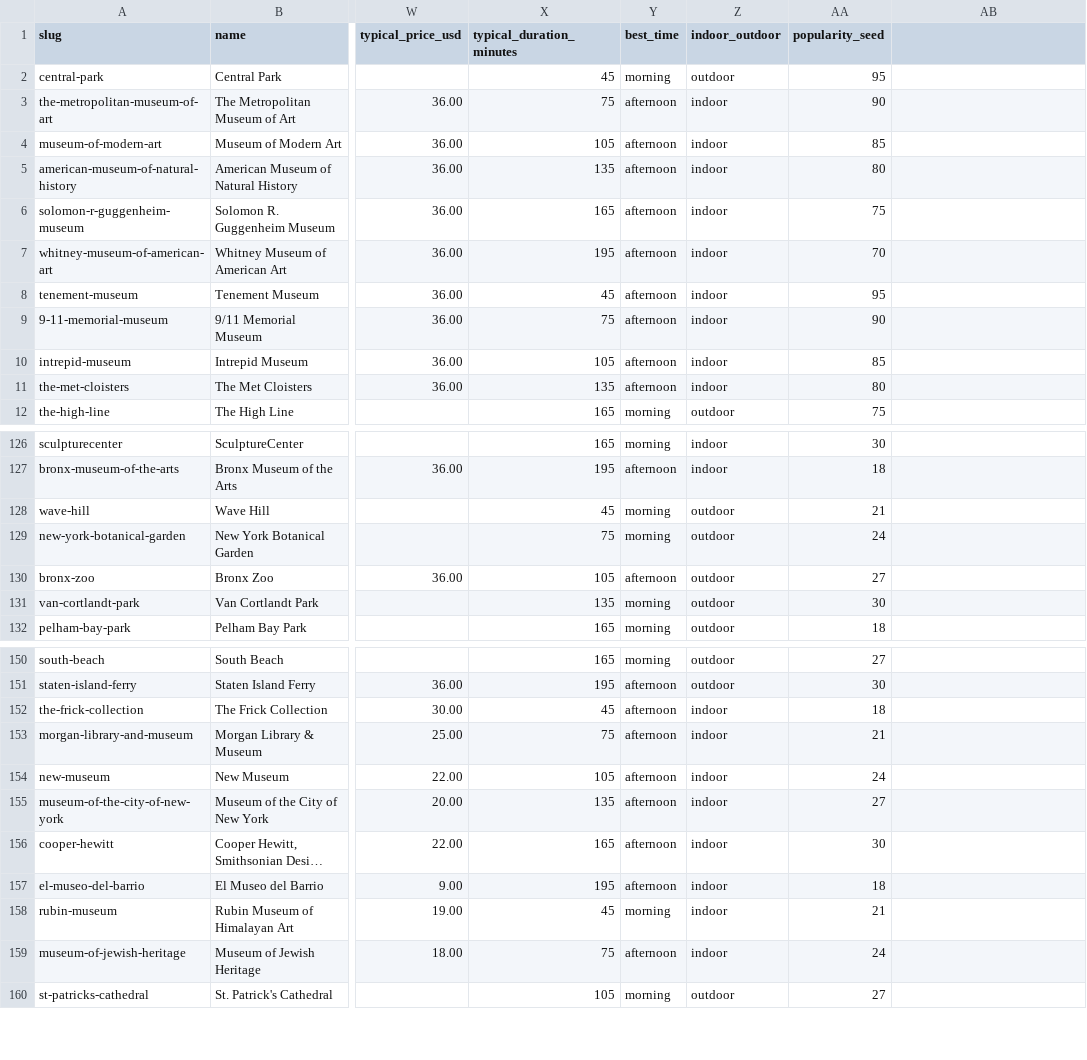
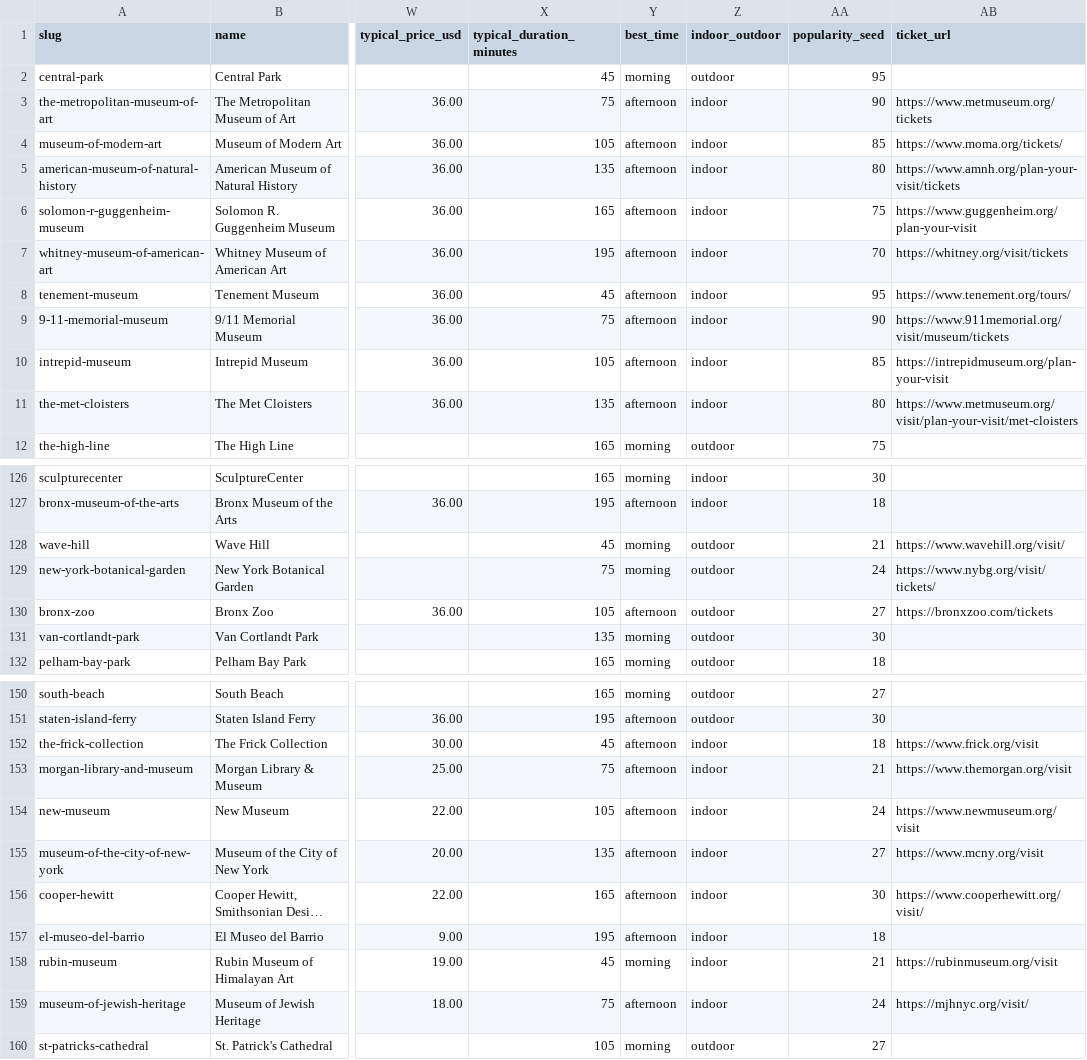
Before and after one commit to adiparekh944/journi, a CSV file: supabase/seed/places.csv, drawn as a sheet; only a part is shown, gaps mark what is left out; long unchanged cells end in …; the diff covers the shown part only; the diff names each change by its address in the sheet, - before the commit and + after, or states it on an @@ line.

Commit message:
Add a ticket button that opens the booking page inside the app
Places gain a ticket_url, constrained to https. Forty-three of the paid
attractions carry their real booking page, with the Statue of Liberty pointed
at statueoflibertyguide.com as asked. Anywhere without a known booking route
shows no button at all rather than sending someone to a guess.

Tapping it opens the page in a full-screen frame with a back button, so a demo
never leaves Journi. The frame is sandboxed, and because some ticket sites
refuse to be embedded through X-Frame-Options or a frame-ancestors rule, a
blank frame is explained after four seconds and an open-directly link sits in
the header throughout. Escape closes it too.

```diff
--- a/supabase/seed/places.csv
+++ b/supabase/seed/places.csv
-AB1: (empty)
+AB1: ticket_url
-AB3 (ticket_url): (empty)
+AB3 (ticket_url): https://www.metmuseum.org/tickets
-AB4 (ticket_url): (empty)
+AB4 (ticket_url): https://www.moma.org/tickets/
-AB5 (ticket_url): (empty)
+AB5 (ticket_url): https://www.amnh.org/plan-your-visit/tickets
-AB6 (ticket_url): (empty)
+AB6 (ticket_url): https://www.guggenheim.org/plan-your-visit
-AB7 (ticket_url): (empty)
+AB7 (ticket_url): https://whitney.org/visit/tickets
-AB8 (ticket_url): (empty)
+AB8 (ticket_url): https://www.tenement.org/tours/
-AB9 (ticket_url): (empty)
+AB9 (ticket_url): https://www.911memorial.org/visit/museum/tickets
-AB10 (ticket_url): (empty)
+AB10 (ticket_url): https://intrepidmuseum.org/plan-your-visit
-AB11 (ticket_url): (empty)
+AB11 (ticket_url): https://www.metmuseum.org/visit/plan-your-visit/met-cloisters
-AB128 (ticket_url): (empty)
+AB128 (ticket_url): https://www.wavehill.org/visit/
-AB129 (ticket_url): (empty)
+AB129 (ticket_url): https://www.nybg.org/visit/tickets/
-AB130 (ticket_url): (empty)
+AB130 (ticket_url): https://bronxzoo.com/tickets
-AB152 (ticket_url): (empty)
+AB152 (ticket_url): https://www.frick.org/visit
-AB153 (ticket_url): (empty)
+AB153 (ticket_url): https://www.themorgan.org/visit
-AB154 (ticket_url): (empty)
+AB154 (ticket_url): https://www.newmuseum.org/visit
-AB155 (ticket_url): (empty)
+AB155 (ticket_url): https://www.mcny.org/visit
-AB156 (ticket_url): (empty)
+AB156 (ticket_url): https://www.cooperhewitt.org/visit/
-AB158 (ticket_url): (empty)
+AB158 (ticket_url): https://rubinmuseum.org/visit
-AB159 (ticket_url): (empty)
+AB159 (ticket_url): https://mjhnyc.org/visit/
```
Also changed, not shown: 24 edited cells elsewhere in this file, 8 other files.
